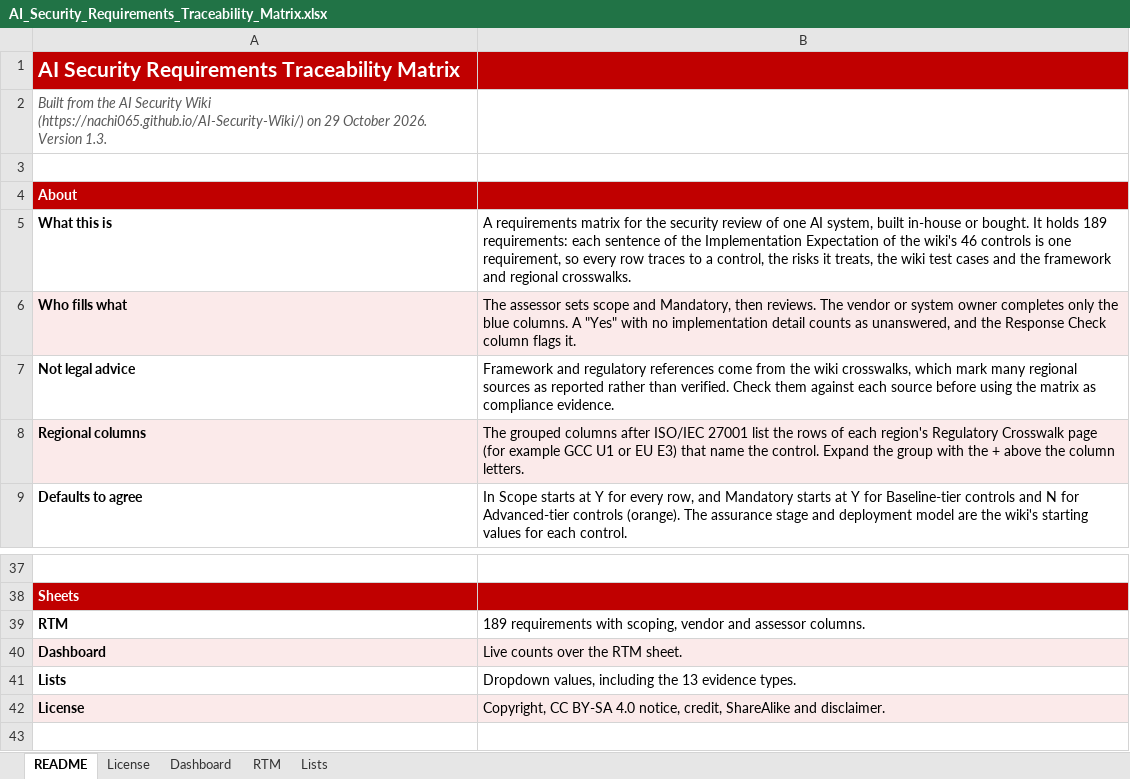
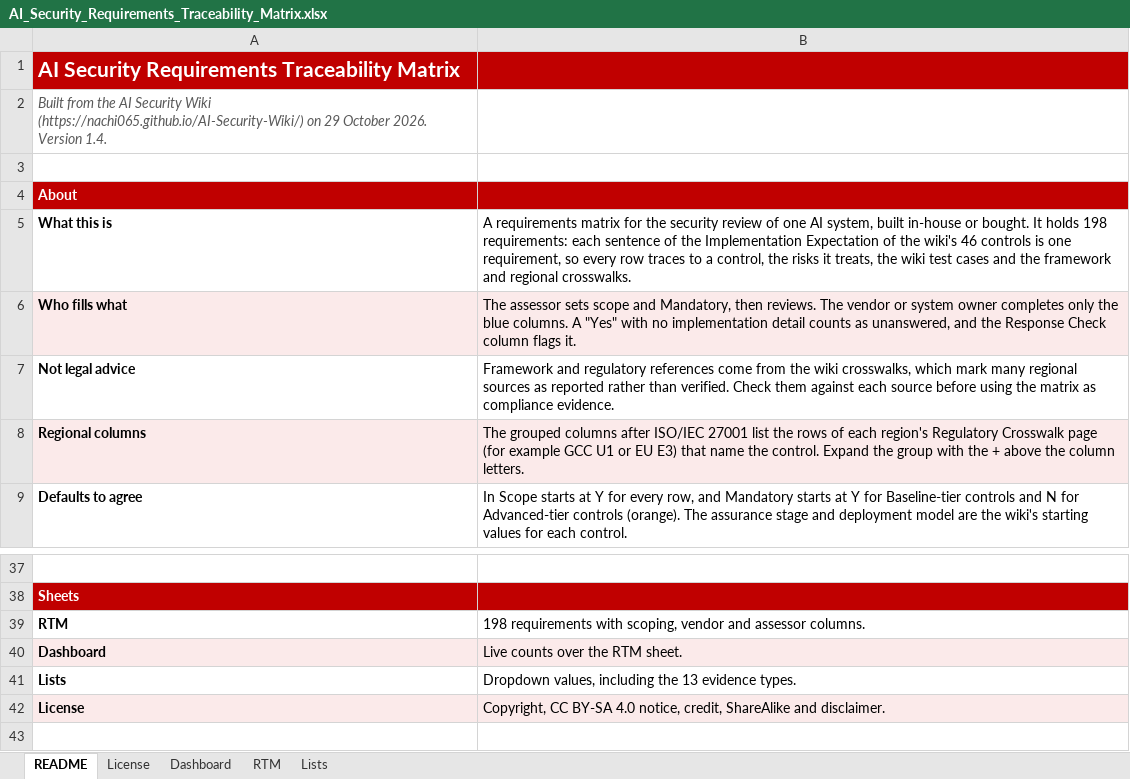
Before and after one commit to nachi065/AI-Security-Wiki, an Excel workbook: source/25_Templates/AI_Security_Requirements_Traceability_Matrix.xlsx, sheet README, drawn as a sheet; only a part is shown, gaps mark what is left out; values as stored, in another font and other column widths than the file's, no borders; the diff names each change by its address in the sheet, - before the commit and + after, or states it on an @@ line.

```diff
--- a/source/25_Templates/AI_Security_Requirements_Traceability_Matrix.xlsx (sheet README)
+++ b/source/25_Templates/AI_Security_Requirements_Traceability_Matrix.xlsx (sheet README)
-A2: …2026. Version 1.3.
+A2: …2026. Version 1.4.
-B5: …It holds 189 requirements: each…
+B5: …It holds 198 requirements: each…
-B39: 189 requirements with…
+B39: 198 requirements with…
```
Also changed, not shown: sheet RTM, sheet Dashboard, sheet License, formulas that keep their value, hidden cells, source/25_Templates/AI_Risk_Register_Template.xlsx, source/25_Templates/AI_Security_Audit_and_Evidence_Checklist.xlsx, 10 other files.
